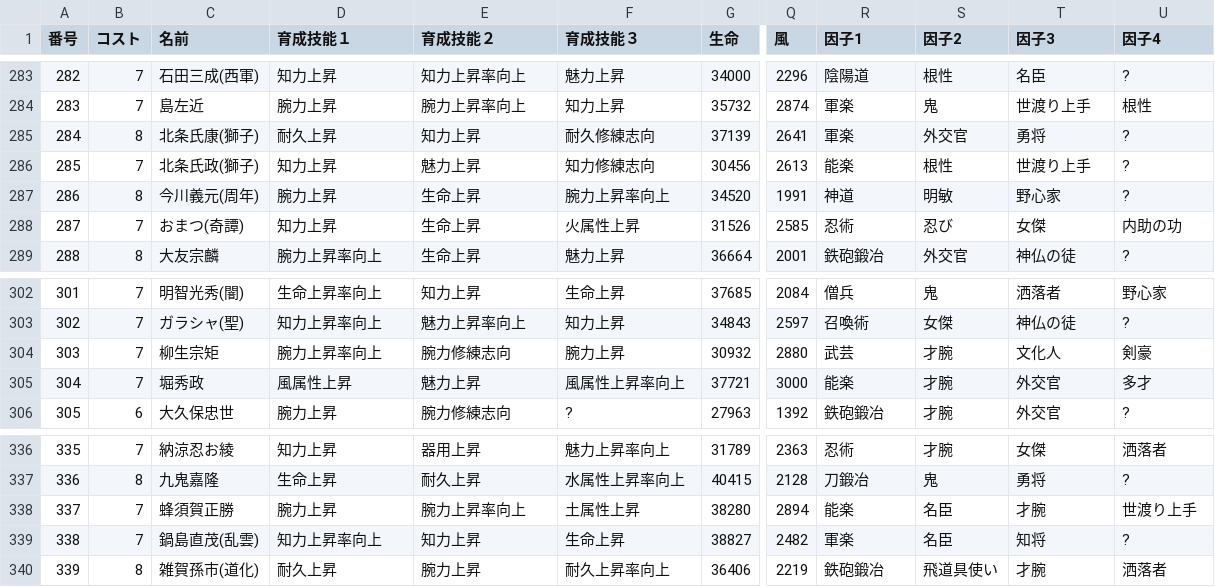
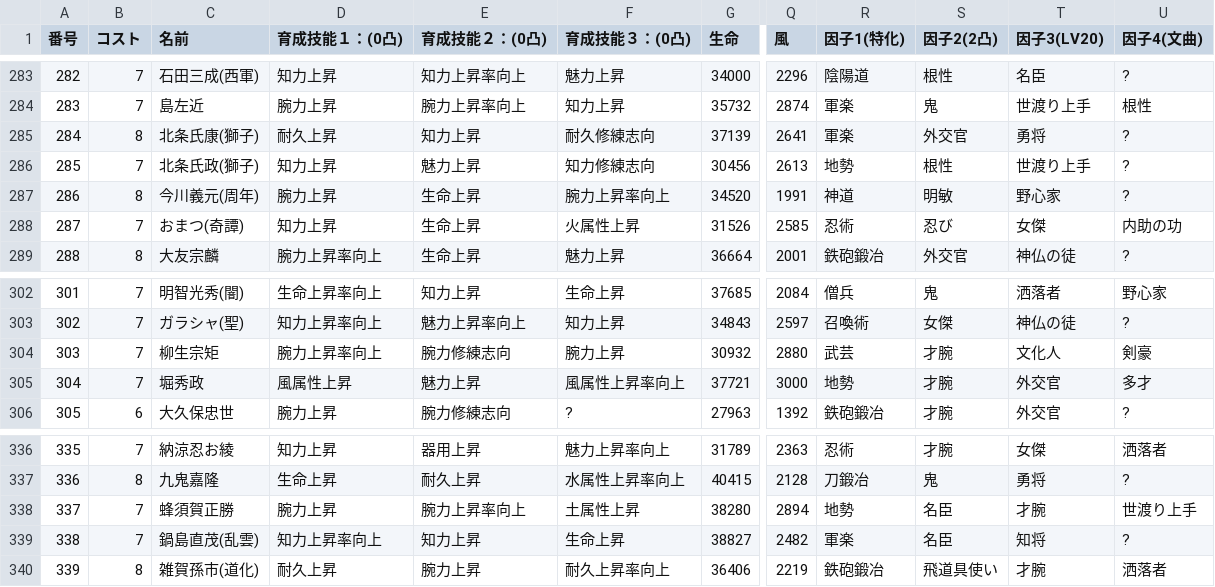
Before and after one commit to nobuon20030612-ops/Nobuon20030612-ops.github.io, a CSV file: 英傑一覧.csv, drawn as a sheet; only a part is shown, gaps mark what is left out; the diff covers the shown part only; the diff names each change by its address in the sheet, - before the commit and + after, or states it on an @@ line.

```diff
--- a/英傑一覧.csv
+++ b/英傑一覧.csv
-D1: 育成技能１
+D1: 育成技能１：(0凸)
-E1: 育成技能２
+E1: 育成技能２：(0凸)
-F1: 育成技能３
+F1: 育成技能３：(0凸)
-R1: 因子1
+R1: 因子1(特化)
-S1: 因子2
+S1: 因子2(2凸)
-T1: 因子3
+T1: 因子3(LV20)
-U1: 因子4
+U1: 因子4(文曲)
-R286 (因子1(特化)): 能楽
+R286 (因子1(特化)): 地勢
-R305 (因子1(特化)): 能楽
+R305 (因子1(特化)): 地勢
-R338 (因子1(特化)): 能楽
+R338 (因子1(特化)): 地勢
```
Also changed, not shown: 1 added row and 5 edited cells elsewhere in this file.
